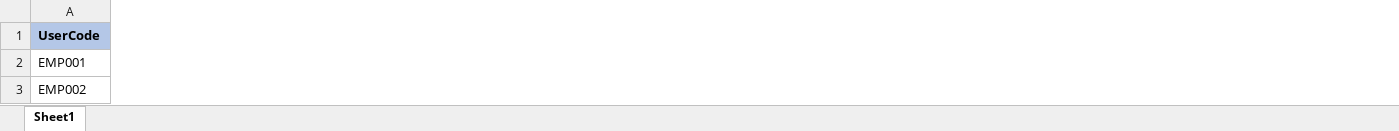
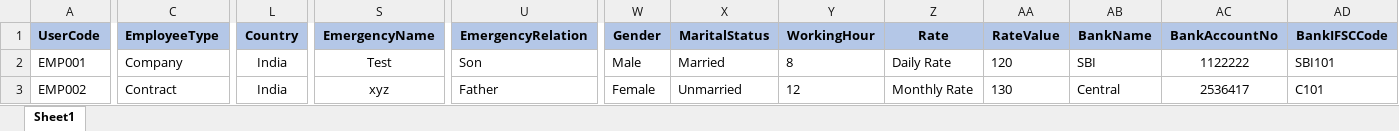
Before and after one commit to sujayjena/AVPolyPack_API, an Excel workbook: Presentation/AVPolyPack.API/FormatFiles/Template_User.xlsx, sheet Sheet1, drawn as a sheet; only a part is shown, gaps mark what is left out; values as stored, in another font and other column widths than the file's, no borders; the diff covers the shown part only; the diff names each change by its address in the sheet, - before the commit and + after, or states it on an @@ line.

Commit message:
employee attendace report new api and user import new field added

```diff
--- a/Presentation/AVPolyPack.API/FormatFiles/Template_User.xlsx (sheet Sheet1)
+++ b/Presentation/AVPolyPack.API/FormatFiles/Template_User.xlsx (sheet Sheet1)
+column C (EmployeeType), rows 2-3: Company | Contract
+column L (Country), rows 2-3: India | India
+column S (EmergencyName), rows 2-3: Test | xyz
+column U (EmergencyRelation), rows 2-3: Son | Father
+column W (Gender), rows 2-3: Male | Female
+column X (MaritalStatus), rows 2-3: Married | Unmarried
+column Y (WorkingHour), rows 2-3: 8 | 12
+column Z (Rate), rows 2-3: Daily Rate | Monthly Rate
+column AA (RateValue), rows 2-3: 120 | 130
+column AB (BankName), rows 2-3: SBI | Central
+column AC (BankAccountNo), rows 2-3: 1122222 | 2536417
+column AD (BankIFSCCode), rows 2-3: SBI101 | C101
```
Also changed, not shown: 2 added columns, 2 edited cells and cell formats elsewhere in this sheet, 6 other files.
